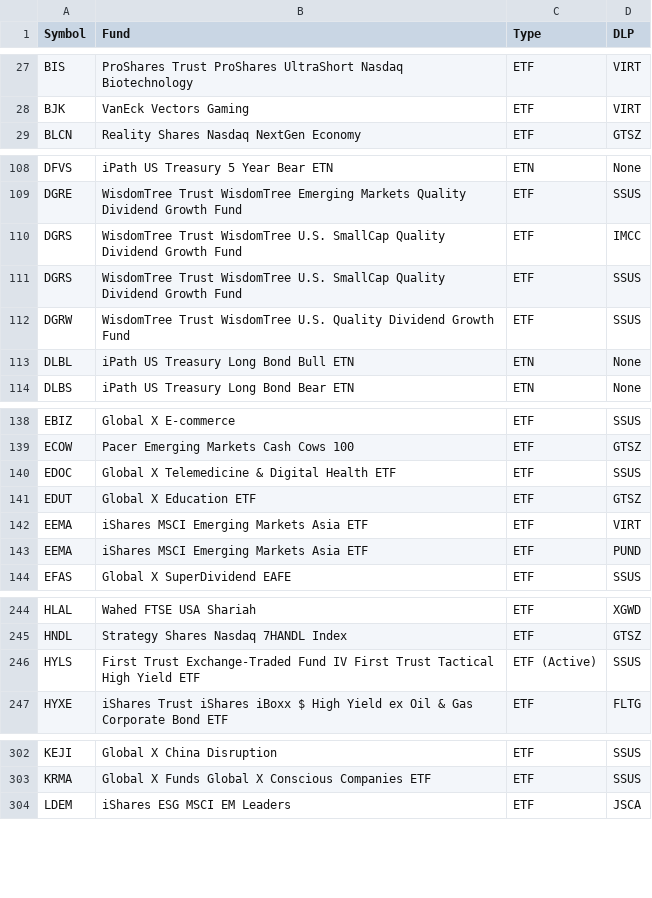
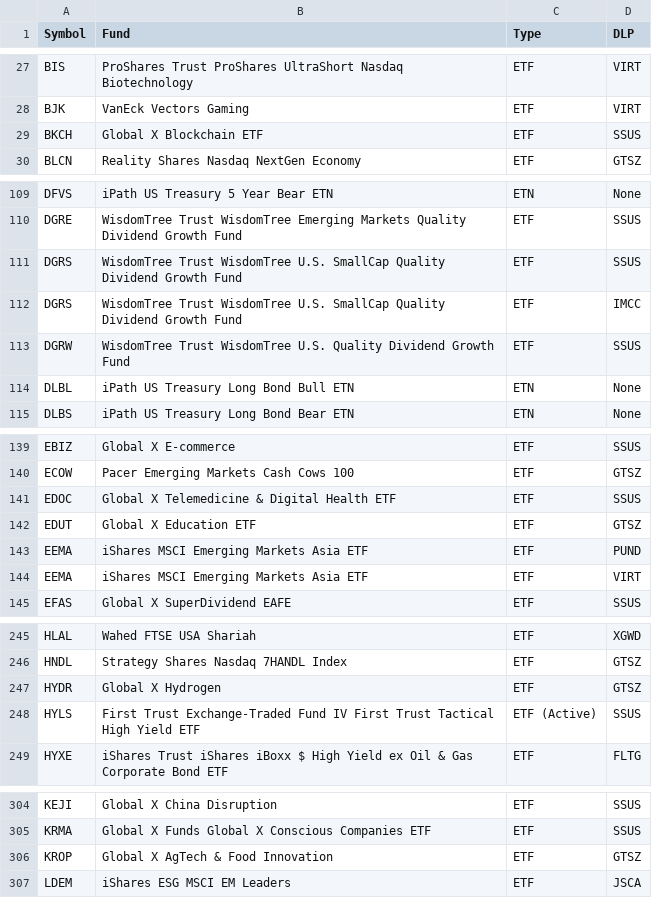
Before and after one commit to haoenhui/nasdaq-listed-etps, a CSV file: etps.csv, drawn as a sheet; only a part is shown, gaps mark what is left out; the diff covers the shown part only.

Commit message:
2021-07-15+T23:00:09

```diff
--- a/etps.csv
+++ b/etps.csv
@@ -28,2 +28,3 @@ BIS,ProShares Trust ProShares UltraShort Nasdaq Biotechnology,ETF,VIRT
 BJK,VanEck Vectors Gaming,ETF,VIRT
+BKCH,Global X Blockchain ETF,ETF,SSUS
 BLCN,Reality Shares Nasdaq NextGen Economy,ETF,GTSZ
@@ -109,4 +110,4 @@ DFVS,iPath US Treasury 5 Year Bear ETN,ETN,None
 DGRE,WisdomTree Trust WisdomTree Emerging Markets Quality Dividend Growth Fund,ETF,SSUS
+DGRS,WisdomTree Trust WisdomTree U.S. SmallCap Quality Dividend Growth Fund,ETF,SSUS
 DGRS,WisdomTree Trust WisdomTree U.S. SmallCap Quality Dividend Growth Fund,ETF,IMCC
-DGRS,WisdomTree Trust WisdomTree U.S. SmallCap Quality Dividend Growth Fund,ETF,SSUS
 DGRW,WisdomTree Trust WisdomTree U.S. Quality Dividend Growth Fund,ETF,SSUS
@@ -141,4 +142,4 @@ EDOC,Global X Telemedicine & Digital Health ETF,ETF,SSUS
 EDUT,Global X Education ETF,ETF,GTSZ
+EEMA,iShares MSCI Emerging Markets Asia ETF,ETF,PUND
 EEMA,iShares MSCI Emerging Markets Asia ETF,ETF,VIRT
-EEMA,iShares MSCI Emerging Markets Asia ETF,ETF,PUND
 EFAS,Global X SuperDividend EAFE,ETF,SSUS
@@ -245,2 +246,3 @@ HLAL,Wahed FTSE USA Shariah,ETF,XGWD
 HNDL,Strategy Shares Nasdaq 7HANDL Index,ETF,GTSZ
+HYDR,Global X Hydrogen,ETF,GTSZ
 HYLS,First Trust Exchange-Traded Fund IV First Trust Tactical High Yield ETF,ETF (Active),SSUS
@@ -303,2 +305,3 @@ KEJI,Global X China Disruption,ETF,SSUS
 KRMA,Global X Funds Global X Conscious Companies ETF,ETF,SSUS
+KROP,Global X AgTech & Food Innovation,ETF,GTSZ
 LDEM,iShares ESG MSCI EM Leaders,ETF,JSCA
```
Also changed, not shown: 3 moved rows elsewhere in this file.
